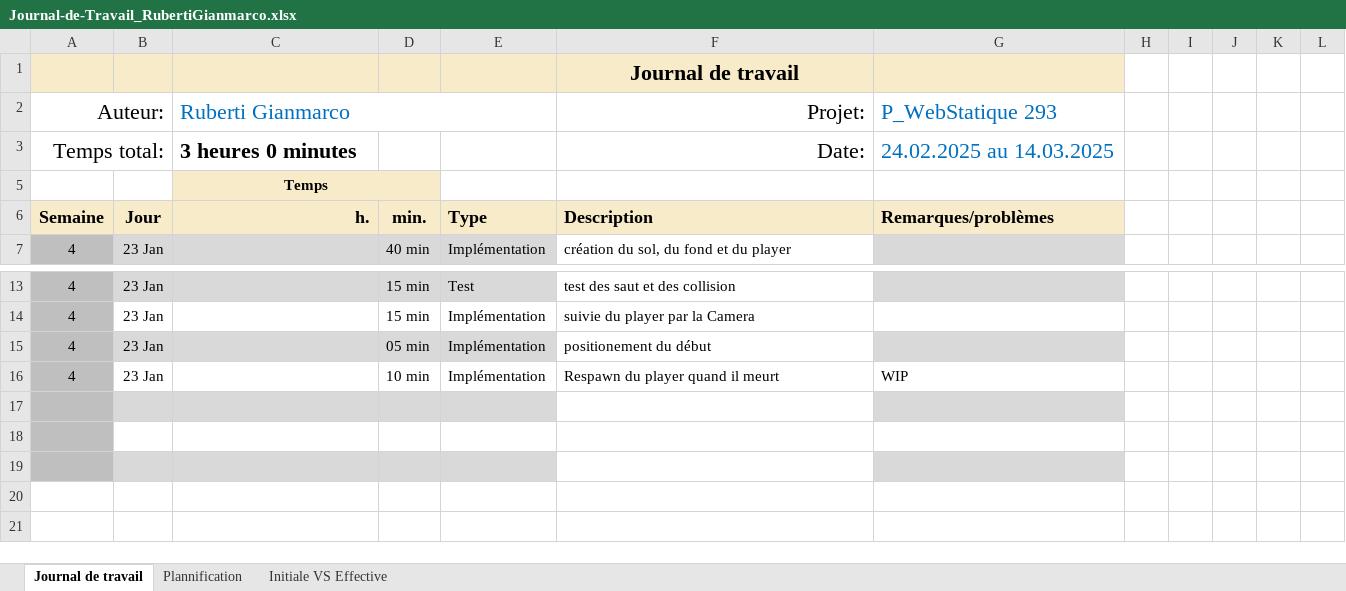
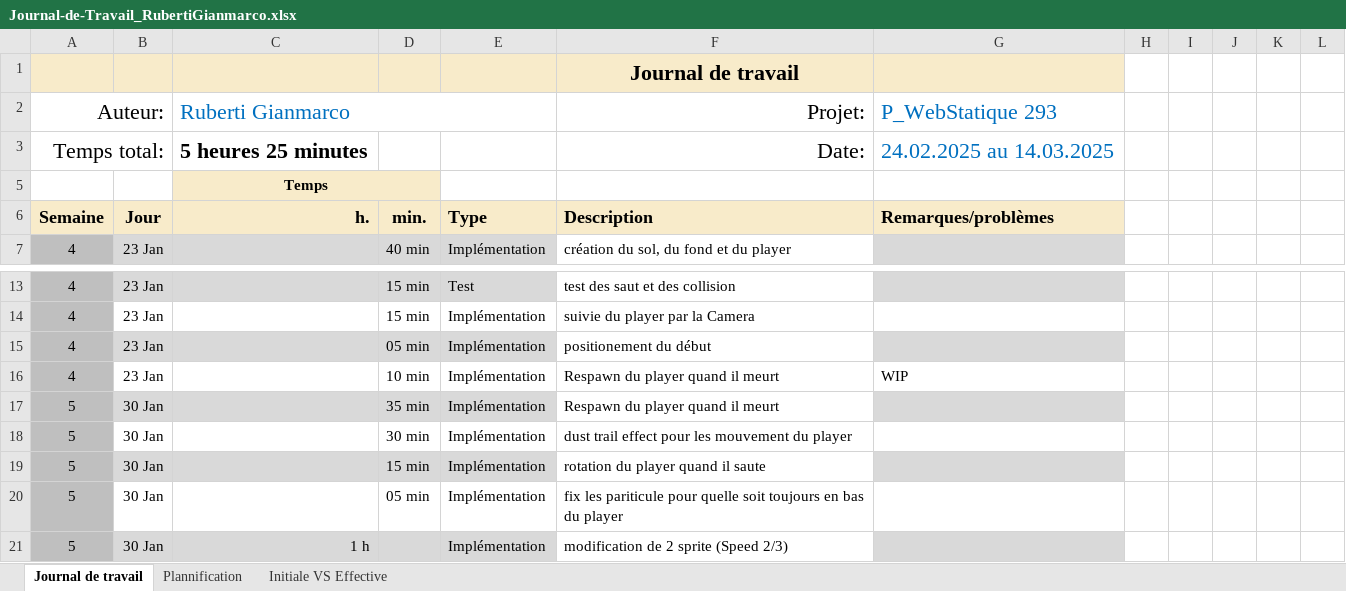
Before and after one commit to Gianmarco-Ruberti/Dash-Project, an Excel workbook: Doc/Journal-de-Travail_RubertiGianmarco.xlsx, sheet Journal de travail, drawn as a sheet; only a part is shown, gaps mark what is left out; values as stored, in another font and other column widths than the file's, no borders; conditional formats and table styles not drawn; the diff names each change by its address in the sheet, - before the commit and + after, or states it on an @@ line.

Commit message:
DOC(jdt) :jdt du 30.01.2026

```diff
--- a/Doc/Journal-de-Travail_RubertiGianmarco.xlsx (sheet Journal de travail)
+++ b/Doc/Journal-de-Travail_RubertiGianmarco.xlsx (sheet Journal de travail)
-C3 (Ruberti Gianmarco): 3 heures 0 minutes
+C3 (Ruberti Gianmarco): 5 heures 25 minutes
-row 17: (empty)
+row 17: 5 | 30 Jan |  | 35 min | Implémentation | Respawn du player quand il meurt
-row 18: (empty)
+row 18: 5 | 30 Jan |  | 30 min | Implémentation | dust trail effect pour les mouvement du player
-row 19: (empty)
+row 19: 5 | 30 Jan |  | 15 min | Implémentation | rotation du player quand il saute
+row 20: 5 | 30 Jan |  | 05 min | Implémentation | fix les pariticule pour quelle soit toujours en bas du player
+row 21: 5 | 30 Jan | 1 h |  | Implémentation | modification de 2 sprite (Speed 2/3)
```
Also changed, not shown: sheet Plannification, hidden cells, charts or pictures.
